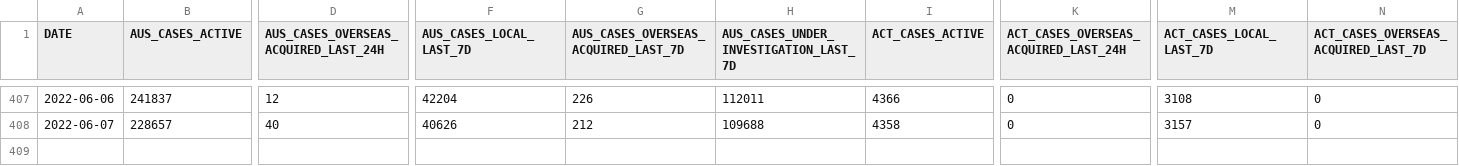
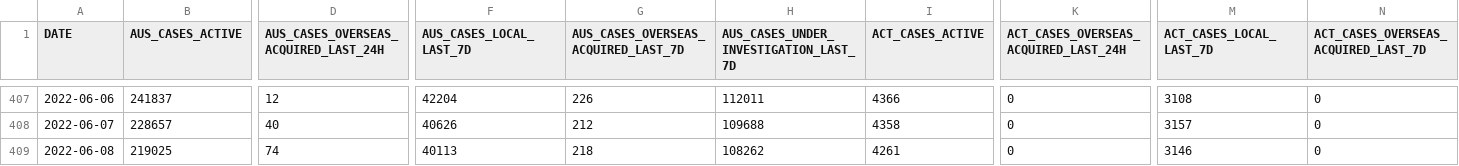
Before and after one commit to llui85/aust-govt-covid19-stats, a CSV file: docs/data/all.csv, drawn as a sheet; only a part is shown, gaps mark what is left out; rows hold the shown columns only; the diff names each change by its address in the sheet, - before the commit and + after, or states it on an @@ line.

Commit message:
auto(): update data

```diff
--- a/docs/data/all.csv
+++ b/docs/data/all.csv
+row 409: 2022-06-08 | 219025 | 74 | 40113 | 218 | 108262 | 4261 | 0 | 3146 | 0
```
Also changed, not shown: 11 other files.
